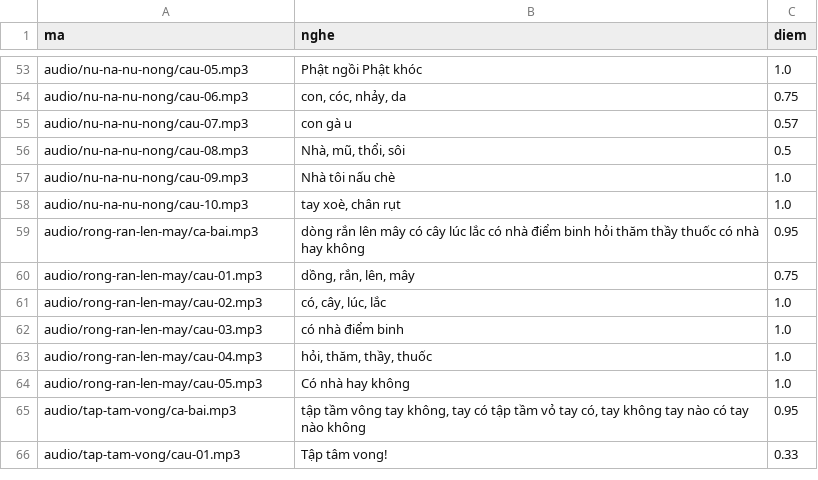
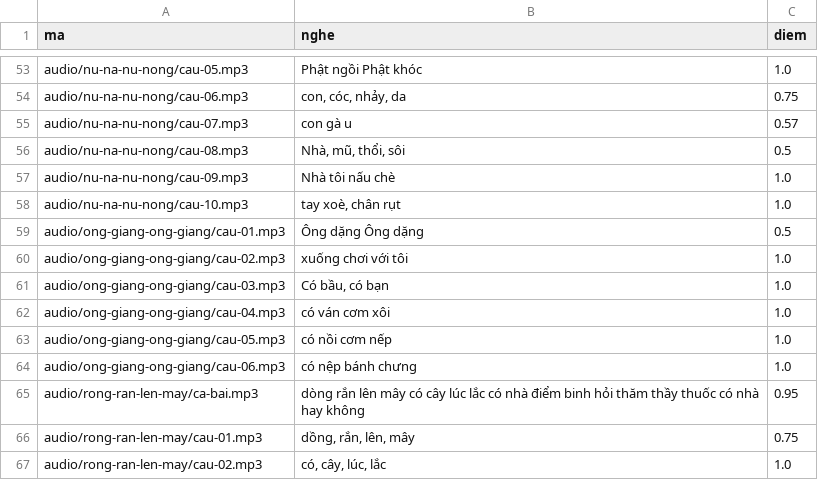
Before and after one commit to CVCEC/hatca, a TSV file: giong-ai/kiem-tra.tsv, drawn as a sheet; only a part is shown, gaps mark what is left out; the shorter side is filled out with more unchanged rows.

```diff
--- a/giong-ai/kiem-tra.tsv
+++ b/giong-ai/kiem-tra.tsv
@@ -58,2 +58,8 @@ audio/nu-na-nu-nong/cau-09.mp3	Nhà tôi nấu chè	1.0
 audio/nu-na-nu-nong/cau-10.mp3	tay xoè, chân rụt	1.0
+audio/ong-giang-ong-giang/cau-01.mp3	Ông dặng Ông dặng	0.5
+audio/ong-giang-ong-giang/cau-02.mp3	xuống chơi với tôi	1.0
+audio/ong-giang-ong-giang/cau-03.mp3	Có bầu, có bạn	1.0
+audio/ong-giang-ong-giang/cau-04.mp3	có ván cơm xôi	1.0
+audio/ong-giang-ong-giang/cau-05.mp3	có nồi cơm nếp	1.0
+audio/ong-giang-ong-giang/cau-06.mp3	có nệp bánh chưng	1.0
 audio/rong-ran-len-may/ca-bai.mp3	dòng rắn lên mây có cây lúc lắc có nhà điểm binh hỏi thăm thầy thuốc có nhà hay không	0.95
```
Also changed, not shown: 8 other files.
